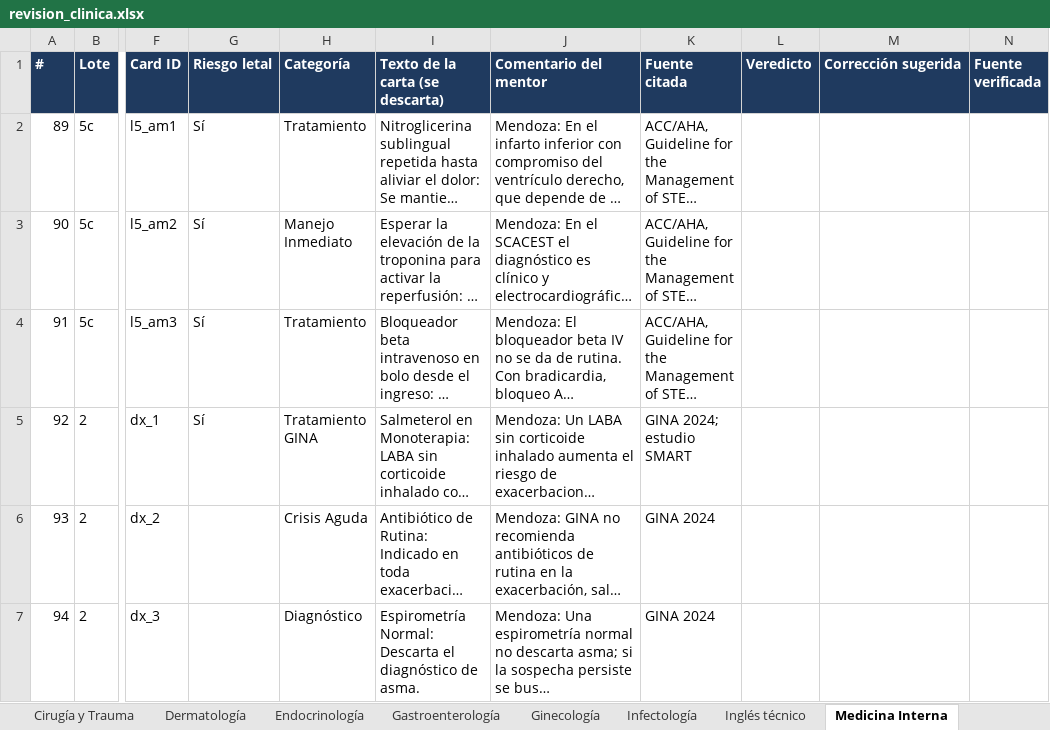
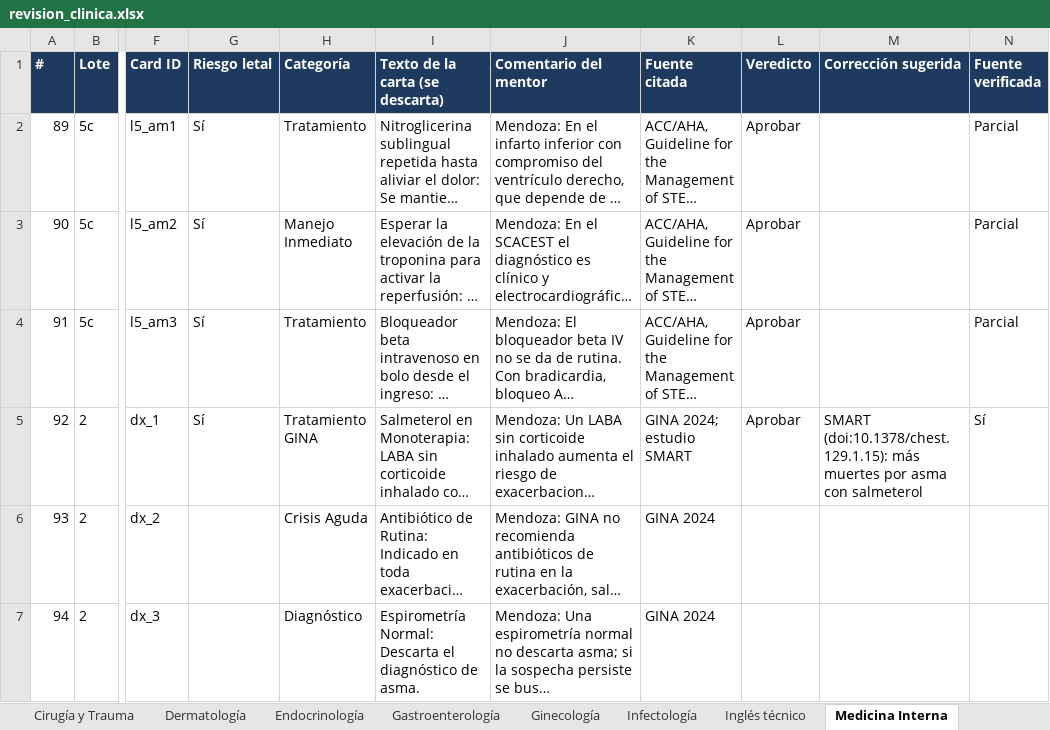
Before and after one commit to pataforista/Dr_Swipe_Specs, an Excel workbook: REVISION_CLINICA/revision_clinica.xlsx, sheet Medicina Interna, drawn as a sheet; only a part is shown, gaps mark what is left out; long unchanged cells end in …; values as stored, in another font and other column widths than the file's, no borders; the diff covers the shown part only; the diff names each change by its address in the sheet, - before the commit and + after, or states it on an @@ line.

```diff
--- a/REVISION_CLINICA/revision_clinica.xlsx (sheet Medicina Interna)
+++ b/REVISION_CLINICA/revision_clinica.xlsx (sheet Medicina Interna)
-L2:L5 (Veredicto): (empty)
+L2:L5 (Veredicto): Aprobar
-N2:N4 (Fuente verificada): (empty)
+N2:N4 (Fuente verificada): Parcial
-M5 (Corrección sugerida): (empty)
+M5 (Corrección sugerida): SMART (doi:10.1378/chest.129.1.15): más muertes por asma con salmeterol
-N5 (Fuente verificada): (empty)
+N5 (Fuente verificada): Sí
```
Also changed, not shown: 12 edited cells elsewhere in this sheet, sheet Prioridad (riesgo letal), sheet Cirugía y Trauma, sheet Obstetricia, sheet Pediatría, sheet Gastroenterología, sheet Psiquiatría, 6 more sheets, 34 other files.
